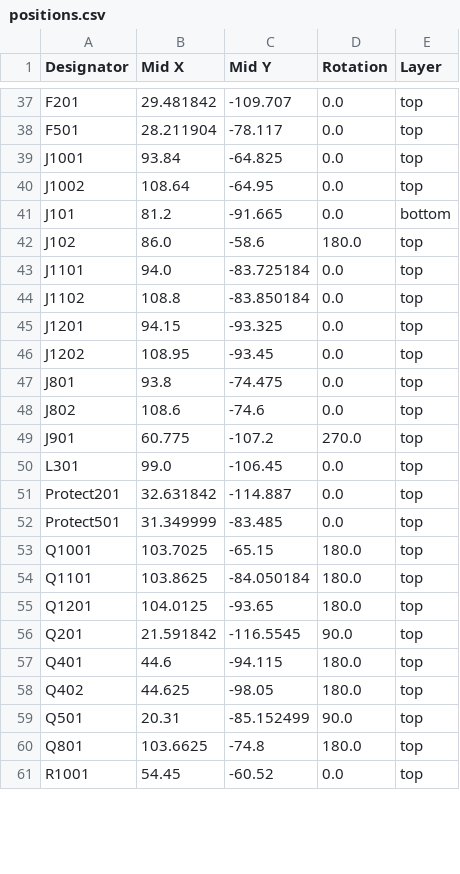
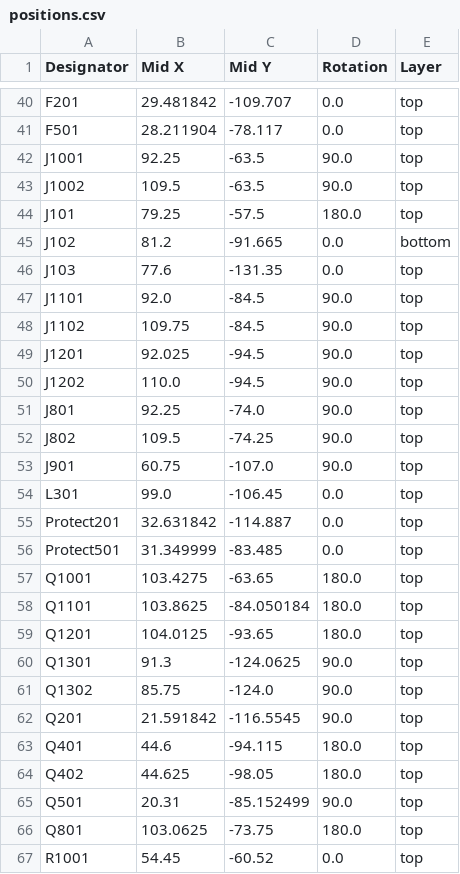
Before and after one commit to marmbrus/circuits, a CSV file: surprise/production/positions.csv, drawn as a sheet; only a part is shown, gaps mark what is left out; the diff covers the shown part only.

```diff
--- a/surprise/production/positions.csv
+++ b/surprise/production/positions.csv
@@ -38,13 +41,14 @@ F201,29.481842,-109.707,0.0,top
 F501,28.211904,-78.117,0.0,top
-J1001,93.84,-64.825,0.0,top
-J1002,108.64,-64.95,0.0,top
-J101,81.2,-91.665,0.0,bottom
-J102,86.0,-58.6,180.0,top
-J1101,94.0,-83.725184,0.0,top
-J1102,108.8,-83.850184,0.0,top
-J1201,94.15,-93.325,0.0,top
-J1202,108.95,-93.45,0.0,top
-J801,93.8,-74.475,0.0,top
-J802,108.6,-74.6,0.0,top
-J901,60.775,-107.2,270.0,top
+J1001,92.25,-63.5,90.0,top
+J1002,109.5,-63.5,90.0,top
+J101,79.25,-57.5,180.0,top
+J102,81.2,-91.665,0.0,bottom
+J103,77.6,-131.35,0.0,top
+J1101,92.0,-84.5,90.0,top
+J1102,109.75,-84.5,90.0,top
+J1201,92.025,-94.5,90.0,top
+J1202,110.0,-94.5,90.0,top
+J801,92.25,-74.0,90.0,top
+J802,109.5,-74.25,90.0,top
+J901,60.75,-107.0,90.0,top
 L301,99.0,-106.45,0.0,top
@@ -52,5 +56,7 @@ Protect201,32.631842,-114.887,0.0,top
 Protect501,31.349999,-83.485,0.0,top
-Q1001,103.7025,-65.15,180.0,top
+Q1001,103.4275,-63.65,180.0,top
 Q1101,103.8625,-84.050184,180.0,top
 Q1201,104.0125,-93.65,180.0,top
+Q1301,91.3,-124.0625,90.0,top
+Q1302,85.75,-124.0,90.0,top
 Q201,21.591842,-116.5545,90.0,top
@@ -59,3 +65,3 @@ Q402,44.625,-98.05,180.0,top
 Q501,20.31,-85.152499,90.0,top
-Q801,103.6625,-74.8,180.0,top
+Q801,103.0625,-73.75,180.0,top
 R1001,54.45,-60.52,0.0,top
```
Also changed, not shown: 7 added rows and 49 edited cells elsewhere in this file, surprise/production/bom.csv, surprise/production/designators.csv, 10 other files.
